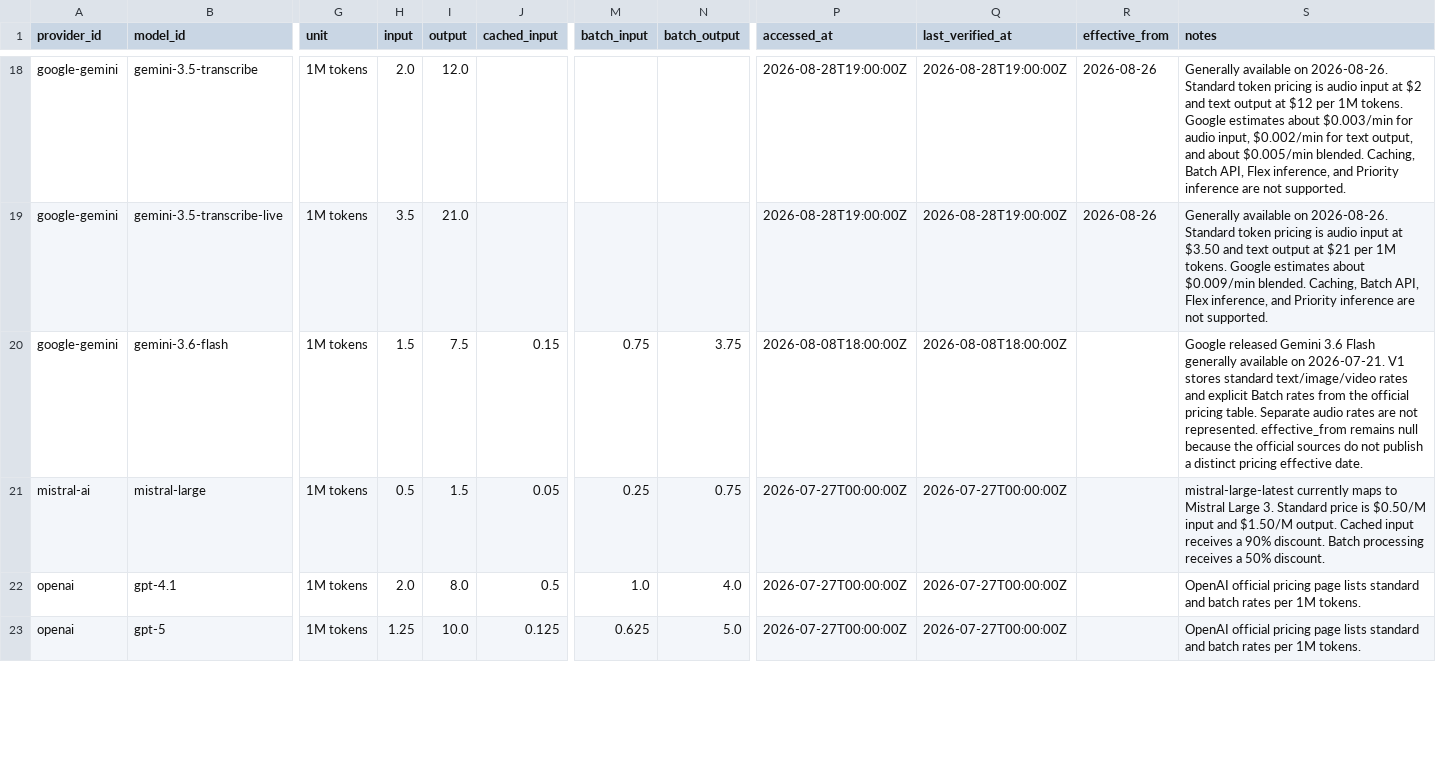
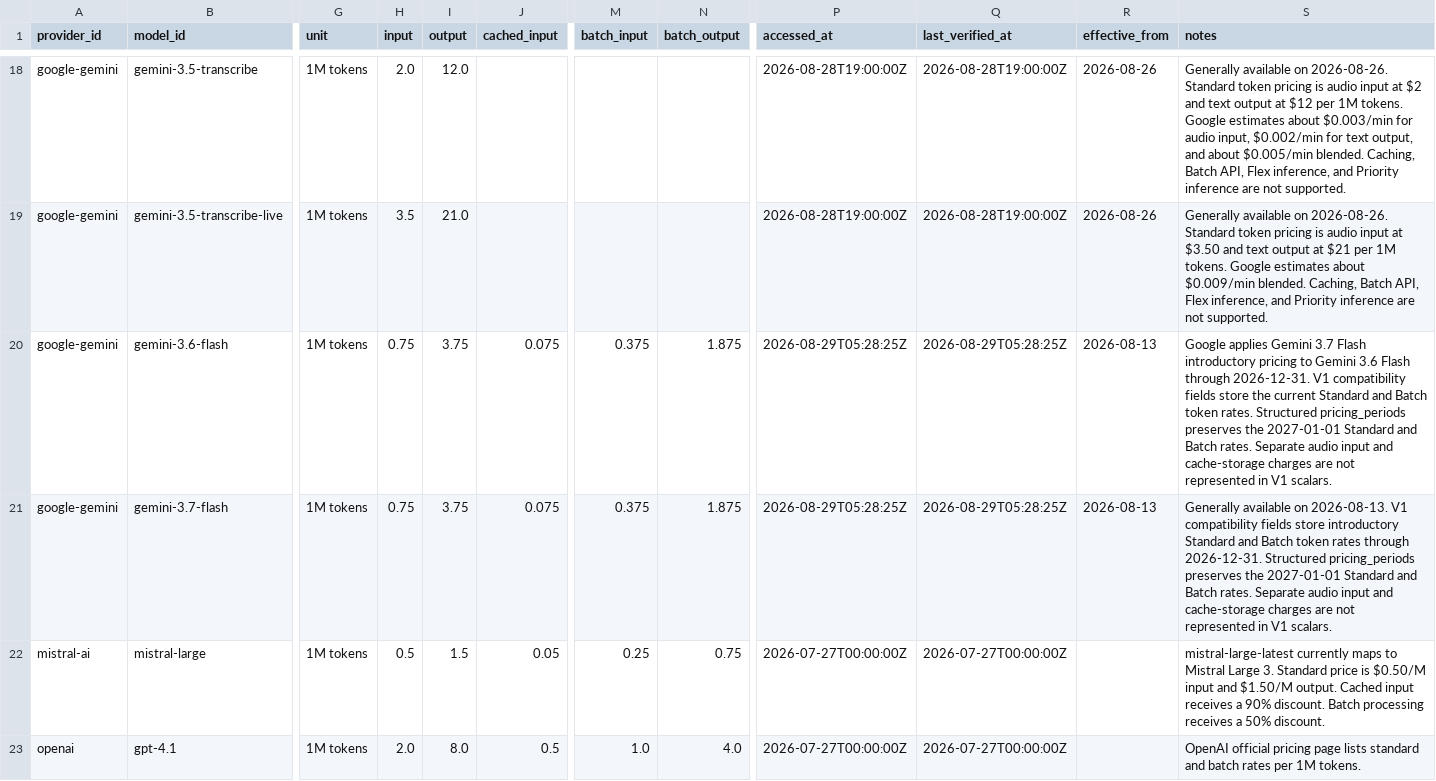
Before and after one commit to aicostbudget/ai-api-pricing-data, a CSV file: api/v1/prices.csv, drawn as a sheet; only a part is shown, gaps mark what is left out; the shorter side is filled out with more unchanged rows; rows hold the shown columns only; the diff names each change by its address in the sheet, - before the commit and + after, or states it on an @@ line.

Commit message:
data: update Gemini Flash pricing and lifecycle

```diff
--- a/api/v1/prices.csv
+++ b/api/v1/prices.csv
-H20 (input): 1.5
+H20 (input): 0.75
-I20 (output): 7.5
+I20 (output): 3.75
-J20 (cached_input): 0.15
+J20 (cached_input): 0.075
-M20 (batch_input): 0.75
+M20 (batch_input): 0.375
-N20 (batch_output): 3.75
+N20 (batch_output): 1.875
-P20 (accessed_at): 2026-08-08T18:00:00Z
+P20 (accessed_at): 2026-08-29T05:28:25Z
-Q20 (last_verified_at): 2026-08-08T18:00:00Z
+Q20 (last_verified_at): 2026-08-29T05:28:25Z
-R20 (effective_from): (empty)
+R20 (effective_from): 2026-08-13
-S20 (notes): Google released Gemini 3.6 Flash generally available on 2026-07-21. V1 stores standard text/image/video rates and explicit Batch rates from the official pricing table. Separate audio rates are not represented. effective_from remains null because the official sources do not publish a distinct pricing effective date.
+S20 (notes): Google applies Gemini 3.7 Flash introductory pricing to Gemini 3.6 Flash through 2026-12-31. V1 compatibility fields store the current Standard and Batch token rates. Structured pricing_periods preserves the 2027-01-01 Standard and Batch rates. Separate audio input and cache-storage charges are not represented in V1 scalars.
+row 21: google-gemini | gemini-3.7-flash | 1M tokens | 0.75 | 3.75 | 0.075 | 0.375 | 1.875 | 2026-08-29T05:28:25Z | 2026-08-29T05:28:25Z | 2026-08-13 | Generally available on 2026-08-13. V1 compatibility fields store introductory Standard and Batch token rates through 2026-12-31. Structured pricing_periods preserves the 2027-01-01 Standard and Batch rates. Separate audio input and cache-storage charges are not represented in V1 scalars.
```
Also changed, not shown: 56 other files.
